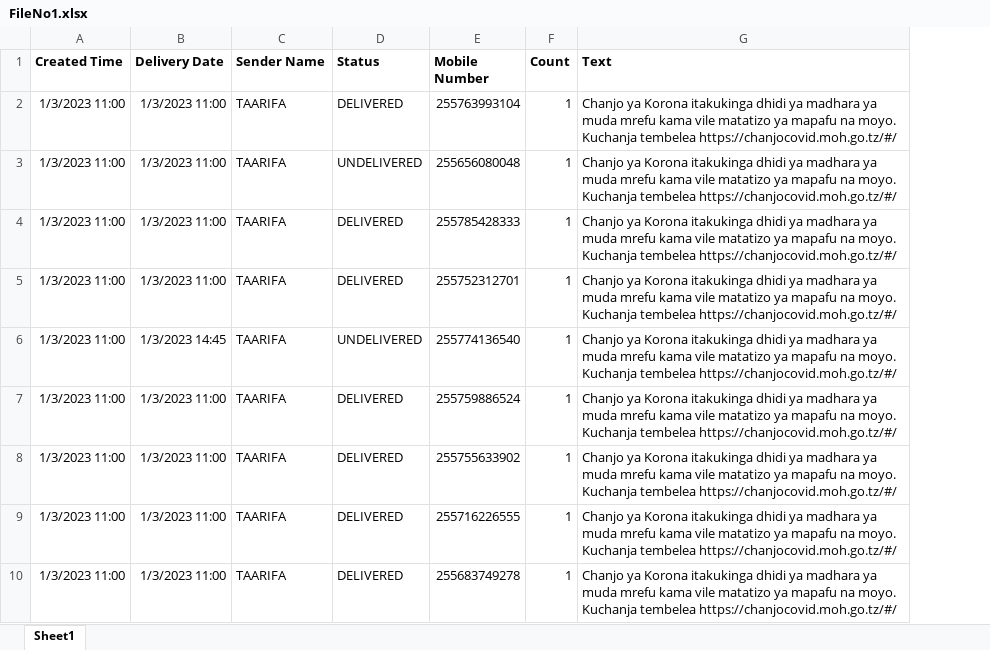
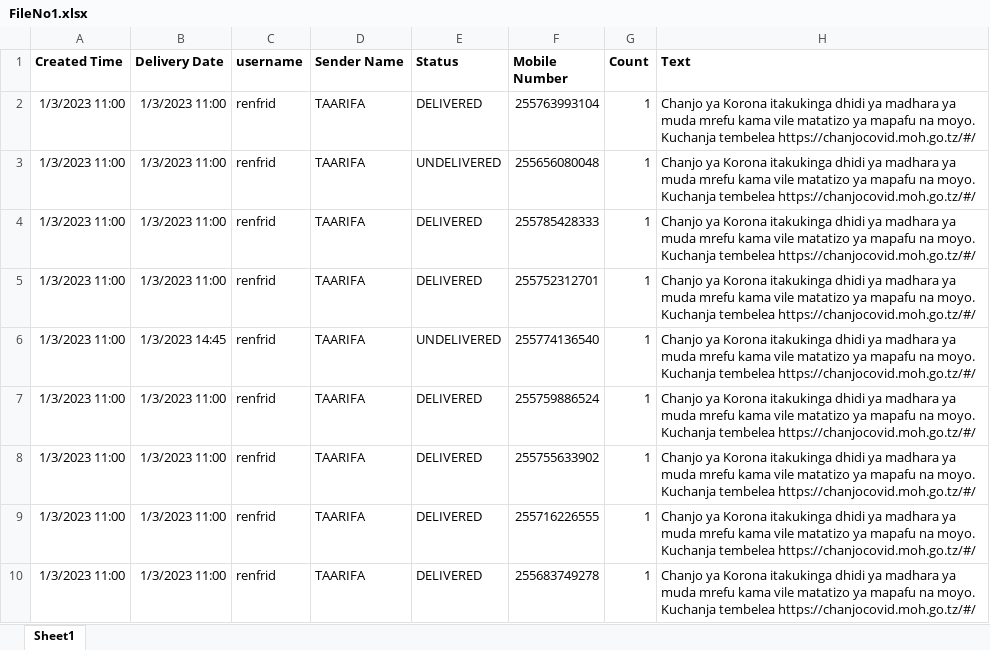
Before and after one commit to renfrid/laravel-sms, an Excel workbook: public/assets/xls/FileNo1.xlsx, sheet Sheet1, drawn as a sheet; only a part is shown; values as stored, in another font and other column widths than the file's, no borders; the diff names each change by its address in the sheet, - before the commit and + after, or states it on an @@ line.

```diff
--- a/public/assets/xls/FileNo1.xlsx (sheet Sheet1)
+++ b/public/assets/xls/FileNo1.xlsx (sheet Sheet1)
+column C (username), rows 2-10: all renfrid
```
Also changed, not shown: public/assets/xls/FileNo2.xlsx, 1 other file.
